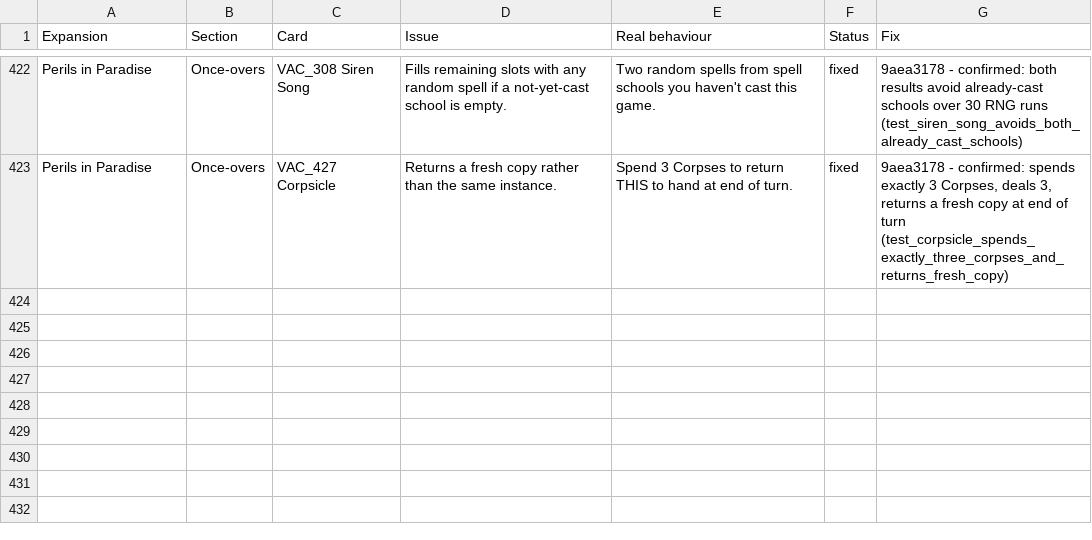
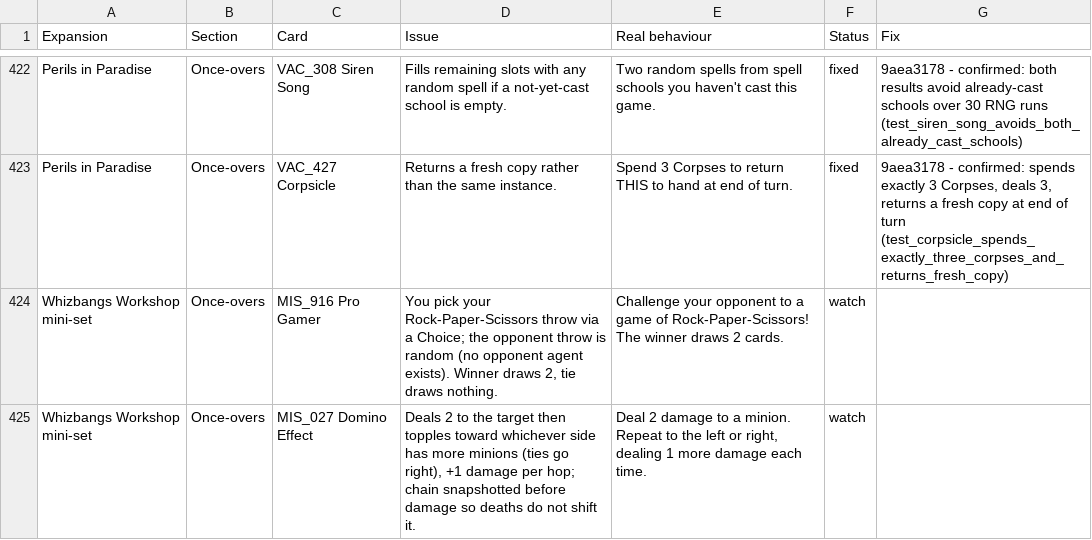
Before and after one commit to felipe-main/fireplace, a CSV file: review.csv, drawn as a sheet; only a part is shown, gaps mark what is left out.

```diff
--- a/review.csv
+++ b/review.csv
@@ -423 +423,3 @@ Perils in Paradise,Once-overs,VAC_308 Siren Song,Fills remaining slots with any
 Perils in Paradise,Once-overs,VAC_427 Corpsicle,Returns a fresh copy rather than the same instance.,Spend 3 Corpses to return THIS to hand at end of turn.,fixed,"9aea3178 - confirmed: spends exactly 3 Corpses, deals 3, returns a fresh copy at end of turn (test_corpsicle_spends_exactly_three_corpses_and_returns_fresh_copy)"
+Whizbangs Workshop mini-set,Once-overs,MIS_916 Pro Gamer,"You pick your Rock-Paper-Scissors throw via a Choice; the opponent throw is random (no opponent agent exists). Winner draws 2, tie draws nothing.",Challenge your opponent to a game of Rock-Paper-Scissors! The winner draws 2 cards.,watch,
+Whizbangs Workshop mini-set,Once-overs,MIS_027 Domino Effect,"Deals 2 to the target then topples toward whichever side has more minions (ties go right), +1 damage per hop; chain snapshotted before damage so deaths do not shift it.","Deal 2 damage to a minion. Repeat to the left or right, dealing 1 more damage each time.",watch,
```
Also changed, not shown: 14 other files.
